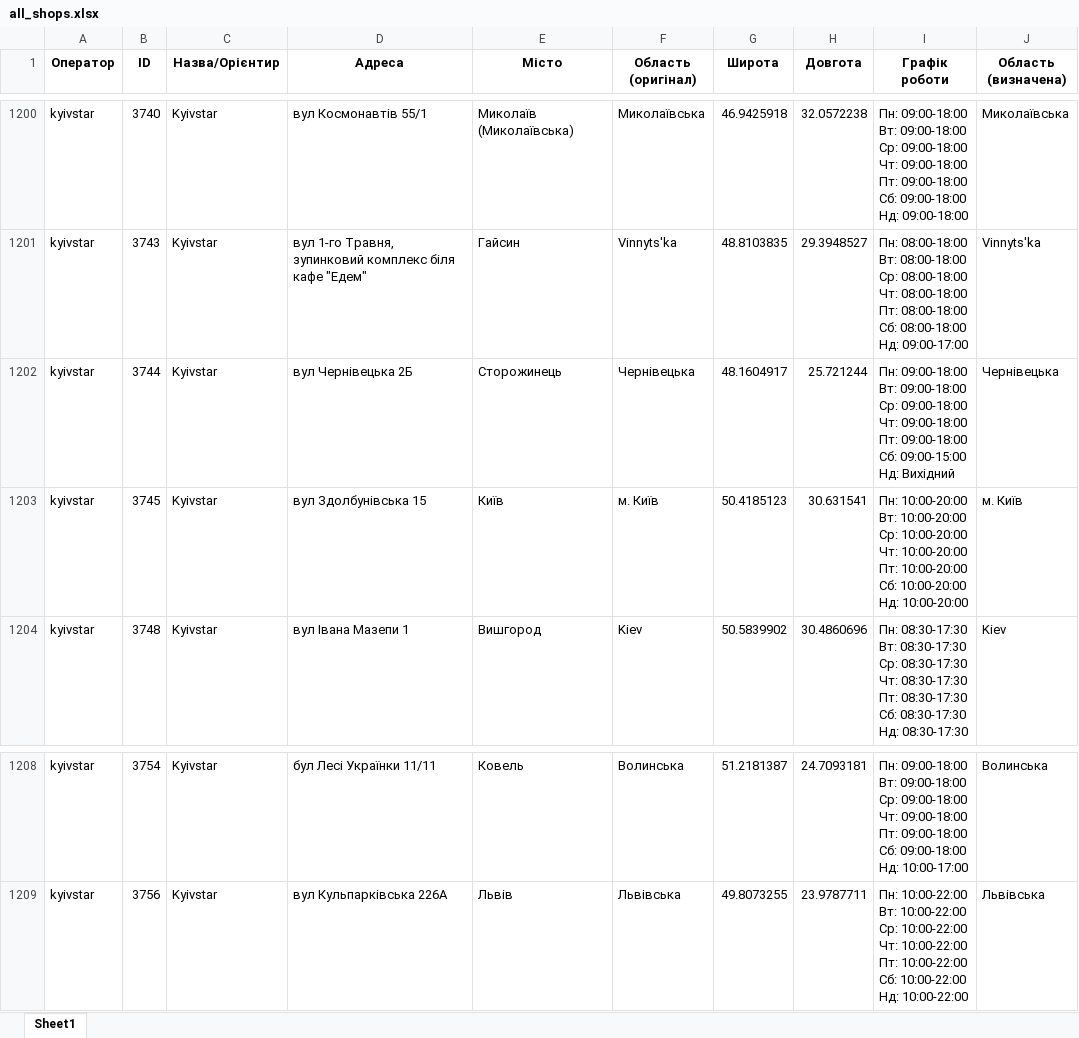
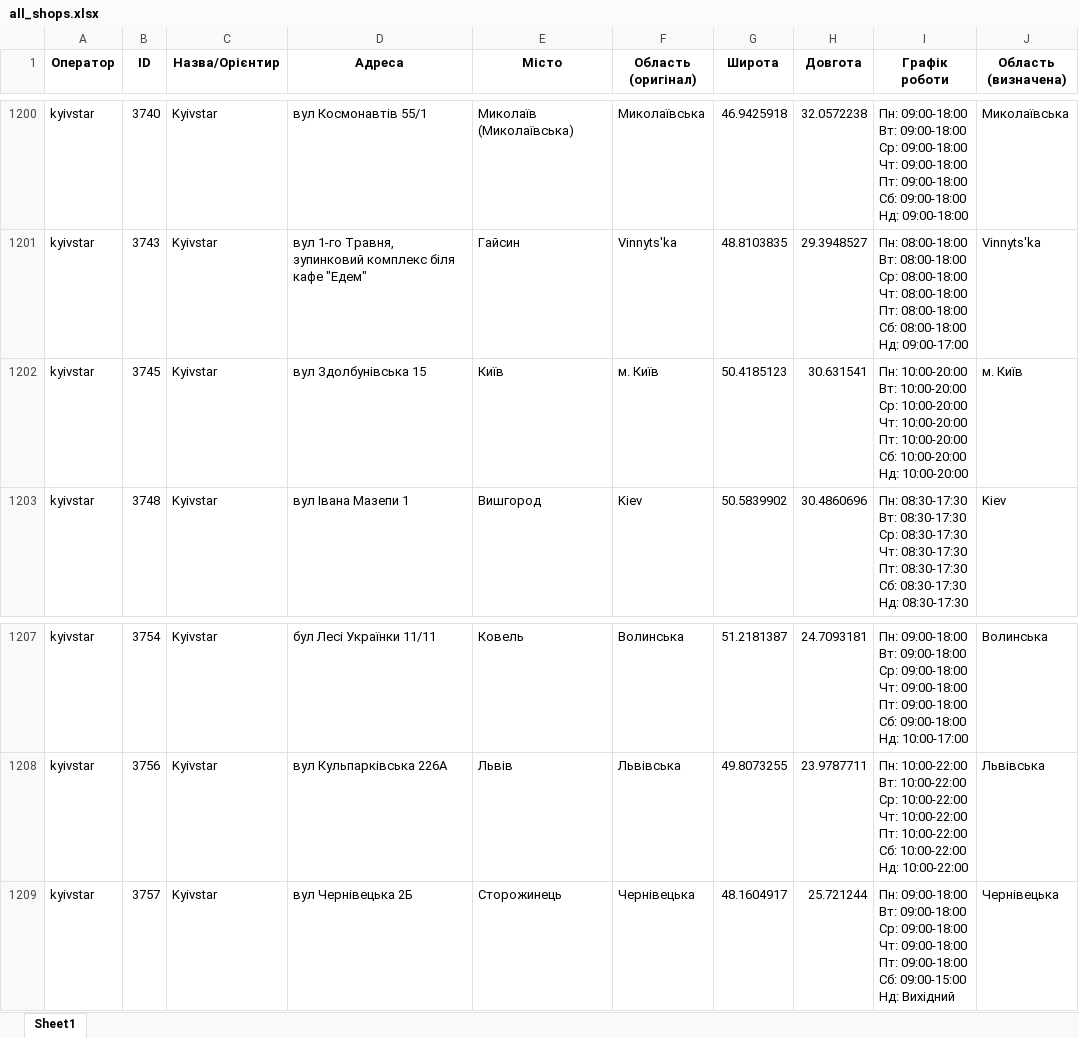
Before and after one commit to userMkovalov/ukraine-shops-map, an Excel workbook: all_shops.xlsx, sheet Sheet1, drawn as a sheet; only a part is shown, gaps mark what is left out; values as stored, in another font and other column widths than the file's, no borders; removed rows and columns are numbered as before the commit, all else as after; ↵ is a line break in a cell; the diff names each change by its address in the sheet, - before the commit and + after, or states it on an @@ line.

```diff
--- a/all_shops.xlsx (sheet Sheet1)
+++ b/all_shops.xlsx (sheet Sheet1)
-row 1202: kyivstar | 3744 | Kyivstar | вул Чернівецька 2Б | Сторожинець | Чернівецька | 48.1604917 | 25.721244 | Пн: 09:00-18:00 ↵ Вт: 09:00-18:00 ↵ Ср: 09:00-18:00 ↵ Чт: 09:00-18:00 ↵ Пт: 09:00-18:00 ↵ Сб: 09:00-15:00 ↵ Нд: Вихідний | Чернівецька
+row 1209: kyivstar | 3757 | Kyivstar | вул Чернівецька 2Б | Сторожинець | Чернівецька | 48.1604917 | 25.721244 | Пн: 09:00-18:00 ↵ Вт: 09:00-18:00 ↵ Ср: 09:00-18:00 ↵ Чт: 09:00-18:00 ↵ Пт: 09:00-18:00 ↵ Сб: 09:00-15:00 ↵ Нд: Вихідний | Чернівецька
```
Also changed, not shown: 1 other file.
